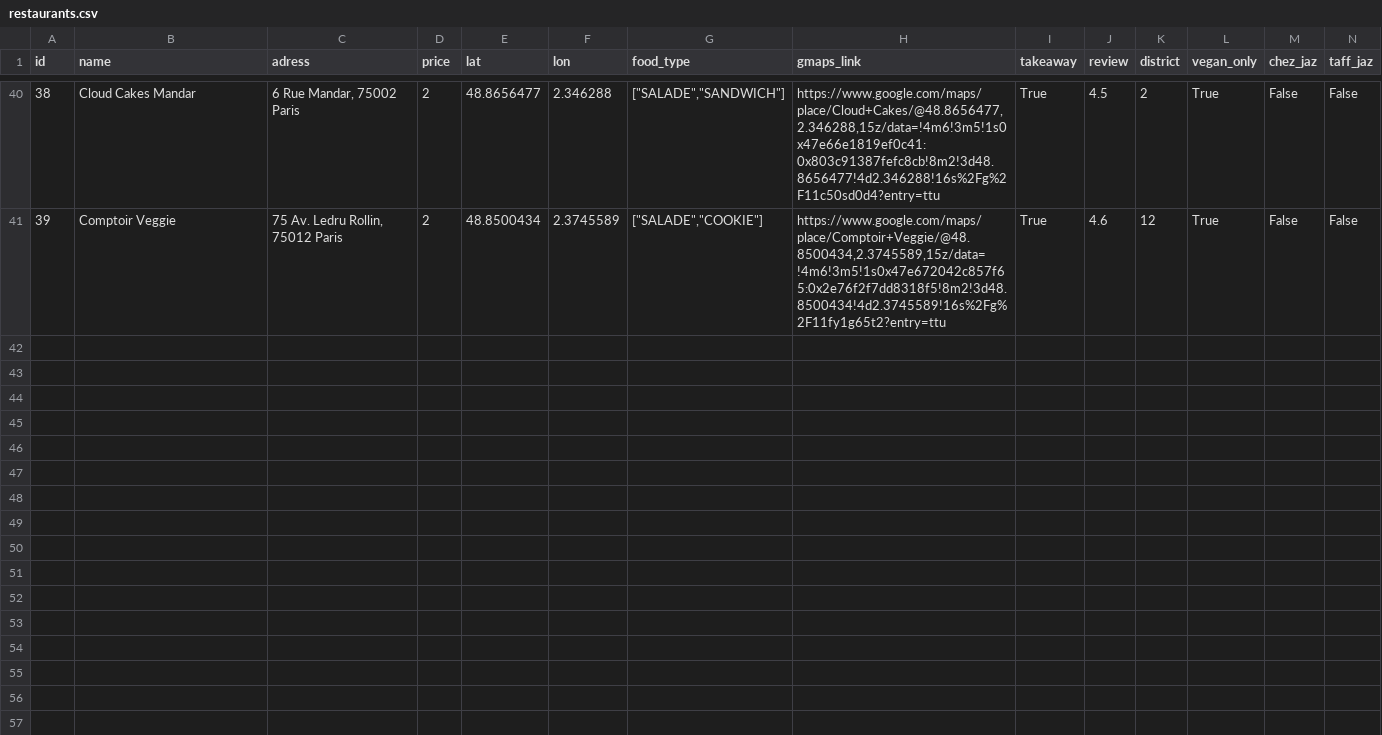
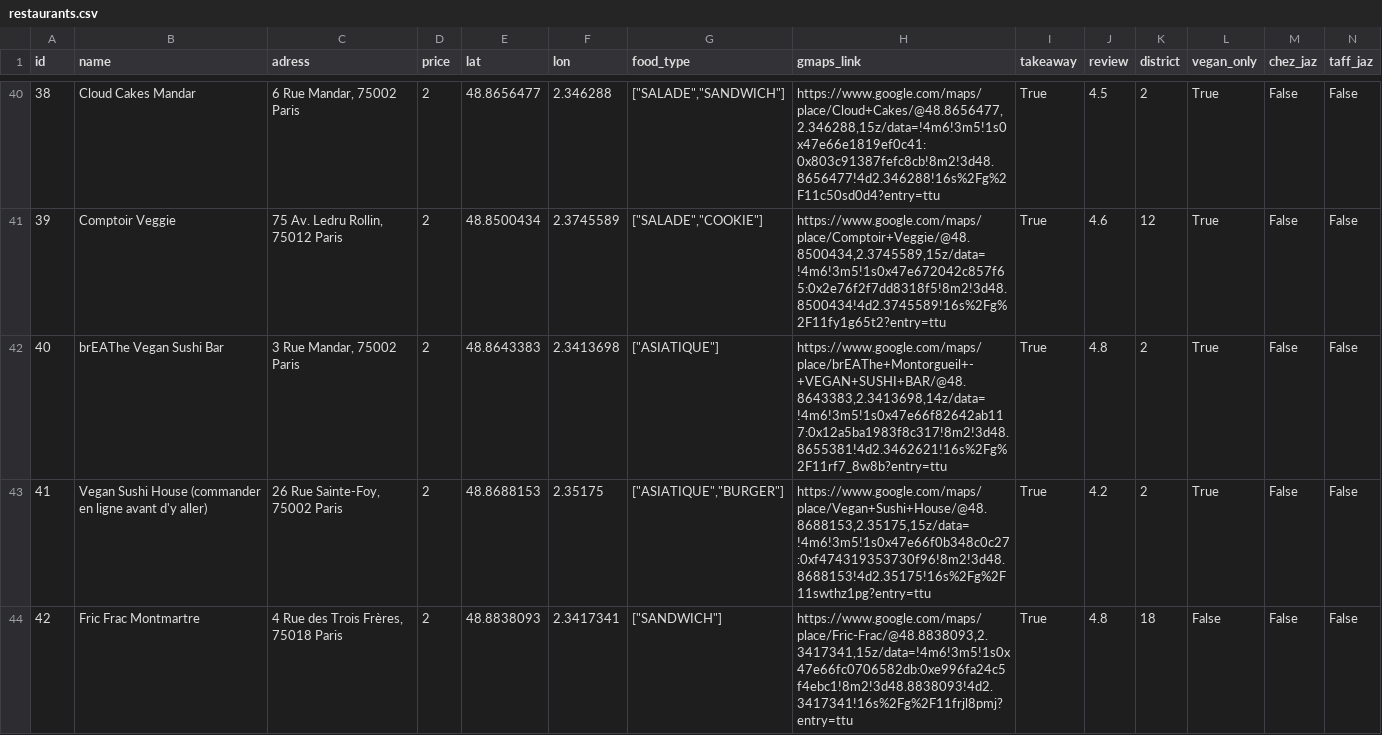
Before and after one commit to Titouanmendi/Adopte_un_resto, a CSV file: data/restaurants.csv, drawn as a sheet; only a part is shown, gaps mark what is left out; rows hold the shown columns only; the diff covers the shown part only; the diff names each change by its address in the sheet, - before the commit and + after, or states it on an @@ line.

```diff
--- a/data/restaurants.csv
+++ b/data/restaurants.csv
+row 42: 40 | brEAThe Vegan Sushi Bar | 3 Rue Mandar, 75002 Paris | 2 | 48.8643383 | 2.3413698 | ["ASIATIQUE"] | https://www.google.com/maps/place/brEAThe+Montorgueil+-+VEGAN+SUSHI+BAR/@48.8643383,2.3413698,14z/data=!4m6!3m5!1s0x47e66f82642ab117:0x12a5ba1983f8c317!8m2!3d48.8655381!4d2.3462621!16s%2Fg%2F11rf7_8w8b?entry=ttu | True | 4.8 | 2 | True | False | False
+row 43: 41 | Vegan Sushi House (commander en ligne avant d'y aller) | 26 Rue Sainte-Foy, 75002 Paris | 2 | 48.8688153 | 2.35175 | ["ASIATIQUE","BURGER"] | https://www.google.com/maps/place/Vegan+Sushi+House/@48.8688153,2.35175,15z/data=!4m6!3m5!1s0x47e66f0b348c0c27:0xf474319353730f96!8m2!3d48.8688153!4d2.35175!16s%2Fg%2F11swthz1pg?entry=ttu | True | 4.2 | 2 | True | False | False
+row 44: 42 | Fric Frac Montmartre | 4 Rue des Trois Frères, 75018 Paris | 2 | 48.8838093 | 2.3417341 | ["SANDWICH"] | https://www.google.com/maps/place/Fric-Frac/@48.8838093,2.3417341,15z/data=!4m6!3m5!1s0x47e66fc0706582db:0xe996fa24c5f4ebc1!8m2!3d48.8838093!4d2.3417341!16s%2Fg%2F11frjl8pmj?entry=ttu | True | 4.8 | 18 | False | False | False
```
Also changed, not shown: 2 added rows and 1 edited cell elsewhere in this file, data/gouter_Tess.csv, 5 other files.
